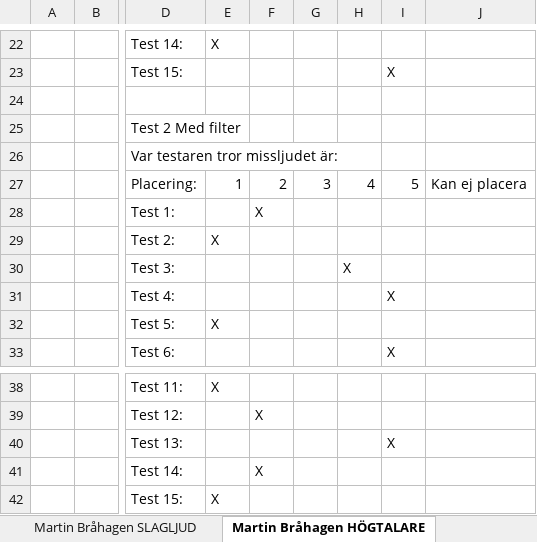
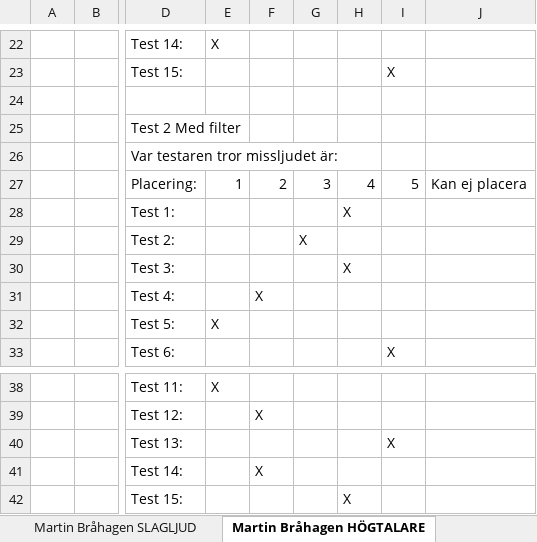
Before and after one commit to yggdrasil73/eximinationsarbete2017, an Excel workbook: Testning/För Testaren.xlsx, sheet Martin Bråhagen HÖGTALARE, drawn as a sheet; only a part is shown, gaps mark what is left out; values as stored, in another font and other column widths than the file's, no borders; the diff names each change by its address in the sheet, - before the commit and + after, or states it on an @@ line.

```diff
--- a/Testning/För Testaren.xlsx (sheet Martin Bråhagen HÖGTALARE)
+++ b/Testning/För Testaren.xlsx (sheet Martin Bråhagen HÖGTALARE)
-F28: X
+F28: (empty)
-H28: (empty)
+H28: X
-E29: X
+E29: (empty)
-G29: (empty)
+G29: X
-F31: (empty)
+F31: X
-I31: X
+I31: (empty)
-E42: X
+E42: (empty)
-H42: (empty)
+H42: X
```
Also changed, not shown: sheet Tommy Andersson HÖGTALARE, sheet Zeid Bekli HÖGTALARE, sheet Michael Nilsson HÖGTALARE, sheet Patricia Jönsson HÖGTALARE, sheet William Ouda Högtalare, sheet ANDRÉ HÖGTALARE, Testning/Sammanställning.xlsx.
